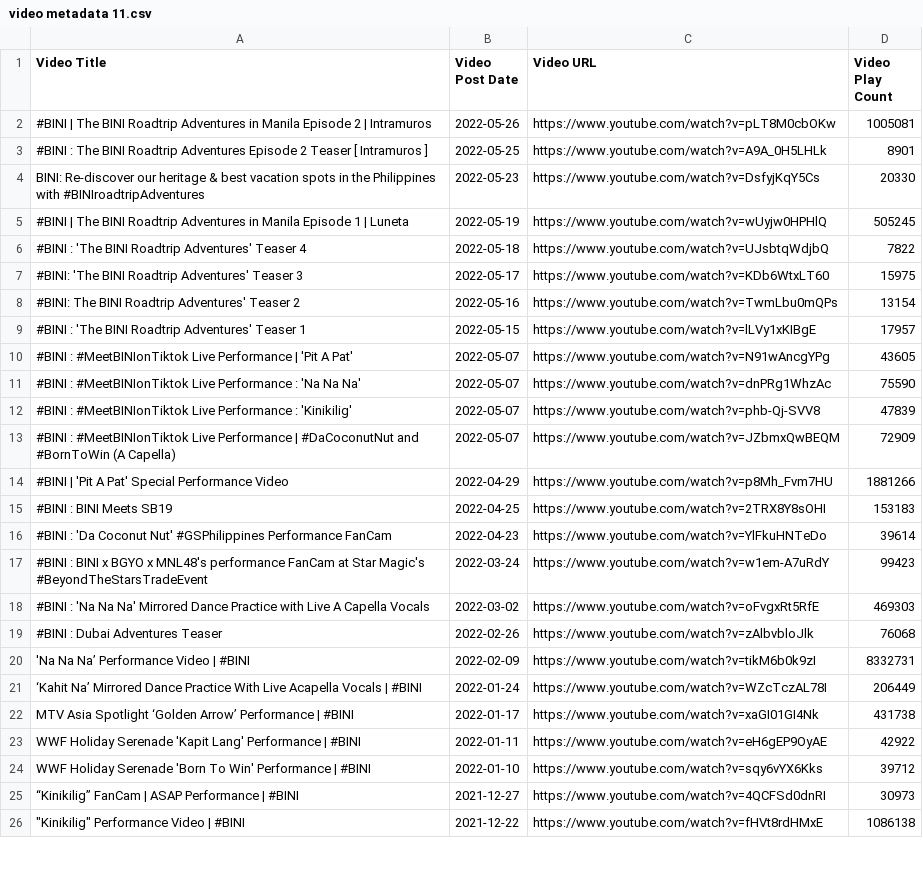
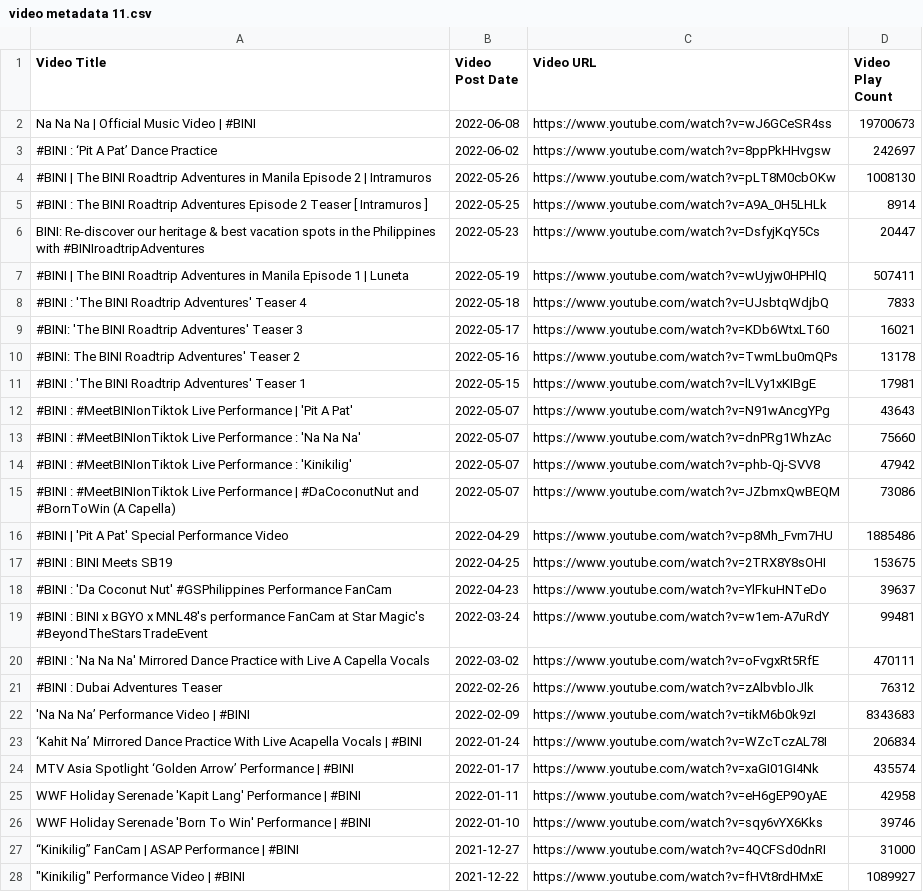
Before and after one commit to Shad0wC0de/biniviews, a CSV file: video metadata 11.csv, drawn as a sheet; only a part is shown; addresses are those after the commit; the diff covers the shown part only; the diff names each change by its address in the sheet, - before the commit and + after, or states it on an @@ line.

```diff
--- a/video metadata 11.csv
+++ b/video metadata 11.csv
+row 2: Na Na Na | Official Music Video | #BINI | 2022-06-08 | https://www.youtube.com/watch?v=wJ6GCeSR4ss | 19700673
+row 3: #BINI : ‘Pit A Pat’ Dance Practice | 2022-06-02 | https://www.youtube.com/watch?v=8ppPkHHvgsw | 242697
-D4 (Video Play Count): 1005081
+D4 (Video Play Count): 1008130
-D5 (Video Play Count): 8901
+D5 (Video Play Count): 8914
-D6 (Video Play Count): 20330
+D6 (Video Play Count): 20447
-D7 (Video Play Count): 505245
+D7 (Video Play Count): 507411
-D8 (Video Play Count): 7822
+D8 (Video Play Count): 7833
-D9 (Video Play Count): 15975
+D9 (Video Play Count): 16021
-D10 (Video Play Count): 13154
+D10 (Video Play Count): 13178
-D11 (Video Play Count): 17957
+D11 (Video Play Count): 17981
-D12 (Video Play Count): 43605
+D12 (Video Play Count): 43643
-D13 (Video Play Count): 75590
+D13 (Video Play Count): 75660
-D14 (Video Play Count): 47839
+D14 (Video Play Count): 47942
-D15 (Video Play Count): 72909
+D15 (Video Play Count): 73086
-D16 (Video Play Count): 1881266
+D16 (Video Play Count): 1885486
-D17 (Video Play Count): 153183
+D17 (Video Play Count): 153675
-D18 (Video Play Count): 39614
+D18 (Video Play Count): 39637
-D19 (Video Play Count): 99423
+D19 (Video Play Count): 99481
-D20 (Video Play Count): 469303
+D20 (Video Play Count): 470111
-D21 (Video Play Count): 76068
+D21 (Video Play Count): 76312
-D22 (Video Play Count): 8332731
+D22 (Video Play Count): 8343683
-D23 (Video Play Count): 206449
+D23 (Video Play Count): 206834
-D24 (Video Play Count): 431738
+D24 (Video Play Count): 435574
-D25 (Video Play Count): 42922
+D25 (Video Play Count): 42958
-D26 (Video Play Count): 39712
+D26 (Video Play Count): 39746
-D27 (Video Play Count): 30973
+D27 (Video Play Count): 31000
-D28 (Video Play Count): 1086138
+D28 (Video Play Count): 1089927
```
Also changed, not shown: 67 edited cells elsewhere in this file, video metadata 10.csv, video metadata 3.csv, 8 other files.
